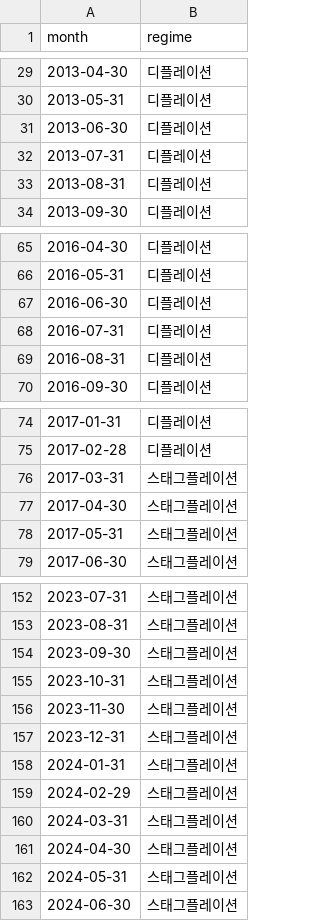
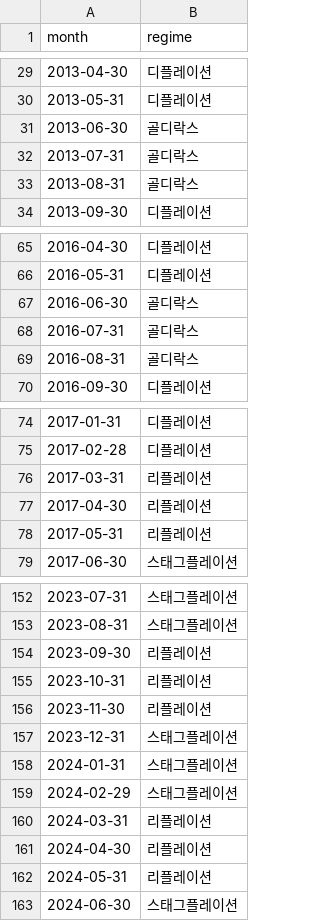
Before and after one commit to Inseo99/kq-robo-advisor, a CSV file: data/analysis_outputs/regime_timeline.csv, drawn as a sheet; only a part is shown, gaps mark what is left out; the diff covers the shown part only.

```diff
--- a/data/analysis_outputs/regime_timeline.csv
+++ b/data/analysis_outputs/regime_timeline.csv
@@ -30,5 +30,5 @@
 2013-05-31,디플레이션
-2013-06-30,디플레이션
-2013-07-31,디플레이션
-2013-08-31,디플레이션
+2013-06-30,골디락스
+2013-07-31,골디락스
+2013-08-31,골디락스
 2013-09-30,디플레이션
@@ -66,5 +66,5 @@
 2016-05-31,디플레이션
-2016-06-30,디플레이션
-2016-07-31,디플레이션
-2016-08-31,디플레이션
+2016-06-30,골디락스
+2016-07-31,골디락스
+2016-08-31,골디락스
 2016-09-30,디플레이션
@@ -75,5 +75,5 @@
 2017-02-28,디플레이션
-2017-03-31,스태그플레이션
-2017-04-30,스태그플레이션
-2017-05-31,스태그플레이션
+2017-03-31,리플레이션
+2017-04-30,리플레이션
+2017-05-31,리플레이션
 2017-06-30,스태그플레이션
@@ -153,5 +153,5 @@
 2023-08-31,스태그플레이션
-2023-09-30,스태그플레이션
-2023-10-31,스태그플레이션
-2023-11-30,스태그플레이션
+2023-09-30,리플레이션
+2023-10-31,리플레이션
+2023-11-30,리플레이션
 2023-12-31,스태그플레이션
@@ -159,5 +159,5 @@
 2024-02-29,스태그플레이션
-2024-03-31,스태그플레이션
-2024-04-30,스태그플레이션
-2024-05-31,스태그플레이션
+2024-03-31,리플레이션
+2024-04-30,리플레이션
+2024-05-31,리플레이션
 2024-06-30,스태그플레이션
```
Also changed, not shown: 8 edited cells elsewhere in this file, data/analysis_outputs/holdout_2026_comparison.csv, data/analysis_outputs/regime_conditional_returns.csv, 8 other files.
